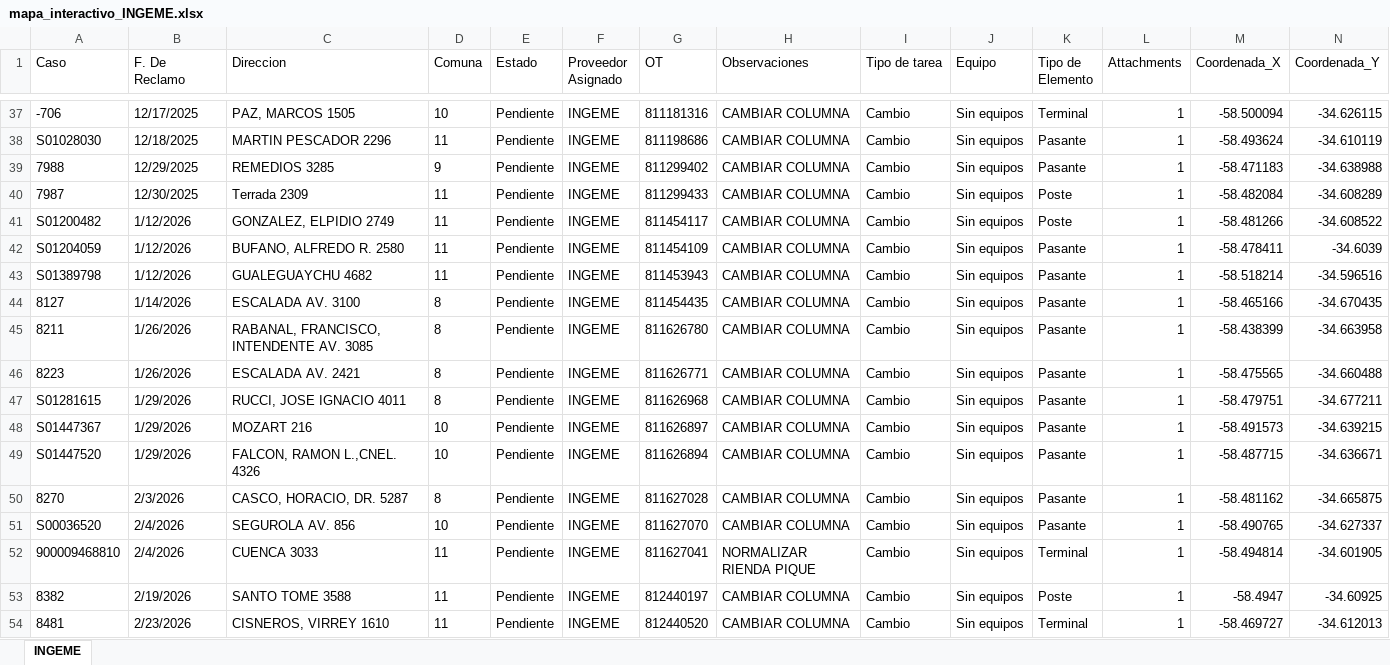
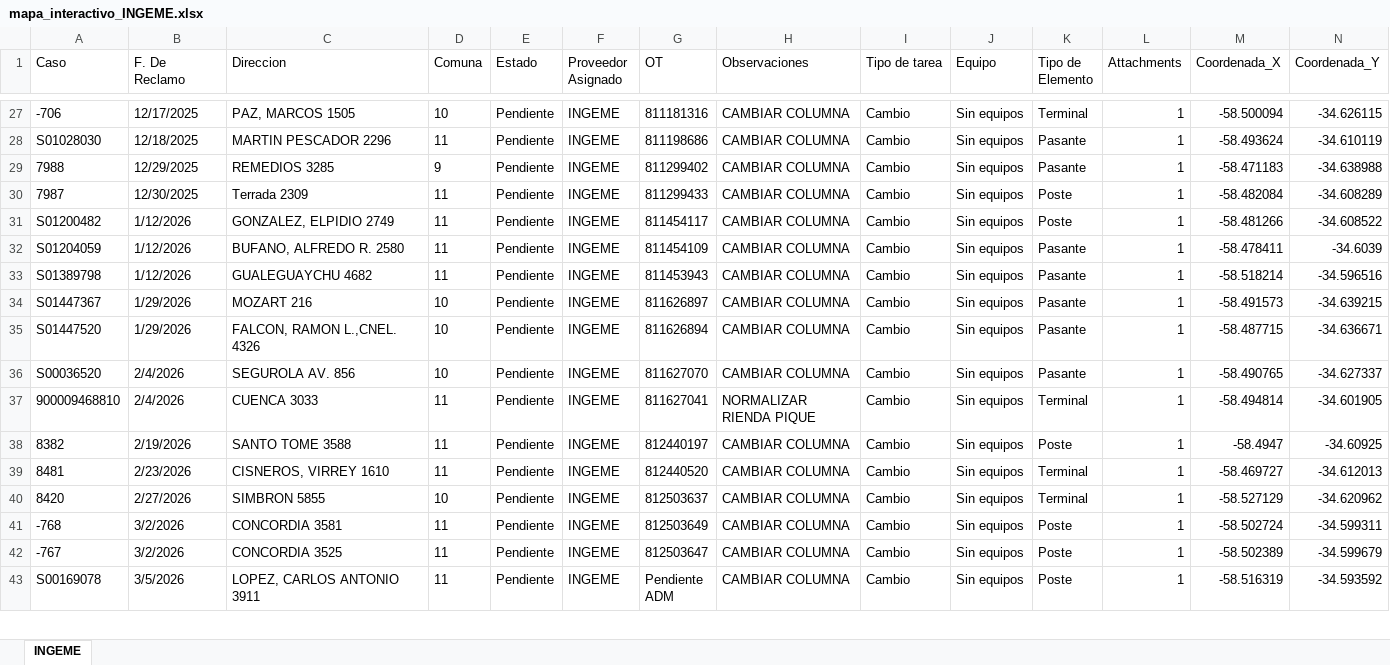
Before and after one commit to gestiondereclamosteco/ingeme, an Excel workbook: mapa_interactivo_INGEME.xlsx, sheet INGEME, drawn as a sheet; only a part is shown, gaps mark what is left out; the shorter side is filled out with more unchanged rows; values as stored, in another font and other column widths than the file's, no borders; removed rows and columns are numbered as before the commit, all else as after; rows hold the shown columns only; the diff covers the shown part only; the diff names each change by its address in the sheet, - before the commit and + after, or states it on an @@ line.

```diff
--- a/mapa_interactivo_INGEME.xlsx (sheet INGEME)
+++ b/mapa_interactivo_INGEME.xlsx (sheet INGEME)
-row 44: 8127 | 1/14/2026 | ESCALADA AV. 3100 | 8 | Pendiente | INGEME | 811454435 | CAMBIAR COLUMNA | Cambio | Sin equipos | Pasante | 1 | -58.465166 | -34.670435
-row 45: 8211 | 1/26/2026 | RABANAL, FRANCISCO, INTENDENTE AV. 3085 | 8 | Pendiente | INGEME | 811626780 | CAMBIAR COLUMNA | Cambio | Sin equipos | Pasante | 1 | -58.438399 | -34.663958
-row 46: 8223 | 1/26/2026 | ESCALADA AV. 2421 | 8 | Pendiente | INGEME | 811626771 | CAMBIAR COLUMNA | Cambio | Sin equipos | Pasante | 1 | -58.475565 | -34.660488
-row 47: S01281615 | 1/29/2026 | RUCCI, JOSE IGNACIO 4011 | 8 | Pendiente | INGEME | 811626968 | CAMBIAR COLUMNA | Cambio | Sin equipos | Pasante | 1 | -58.479751 | -34.677211
-row 50: 8270 | 2/3/2026 | CASCO, HORACIO, DR. 5287 | 8 | Pendiente | INGEME | 811627028 | CAMBIAR COLUMNA | Cambio | Sin equipos | Pasante | 1 | -58.481162 | -34.665875
```
Also changed, not shown: 8 added rows, 22 removed rows and 2 edited cells elsewhere in this sheet, 1 other file.
